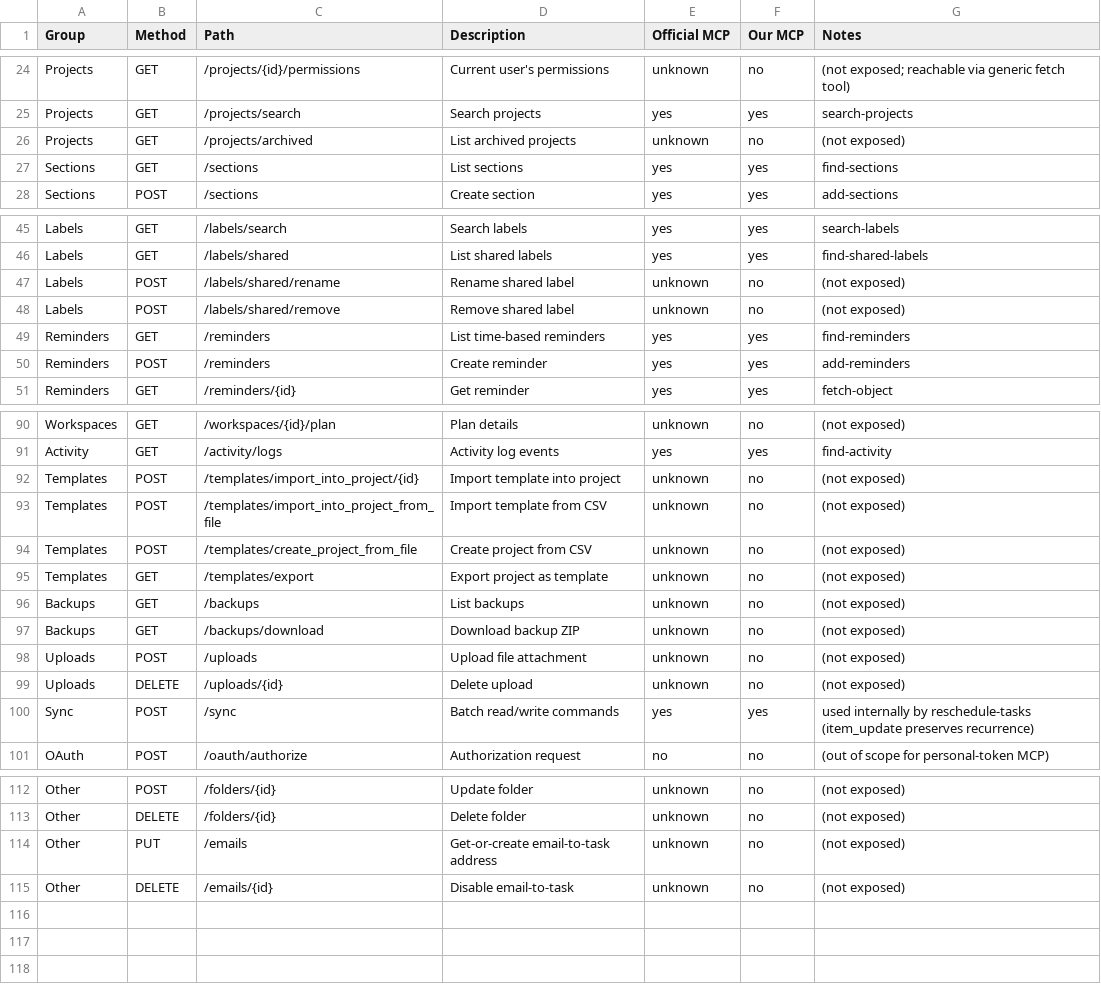
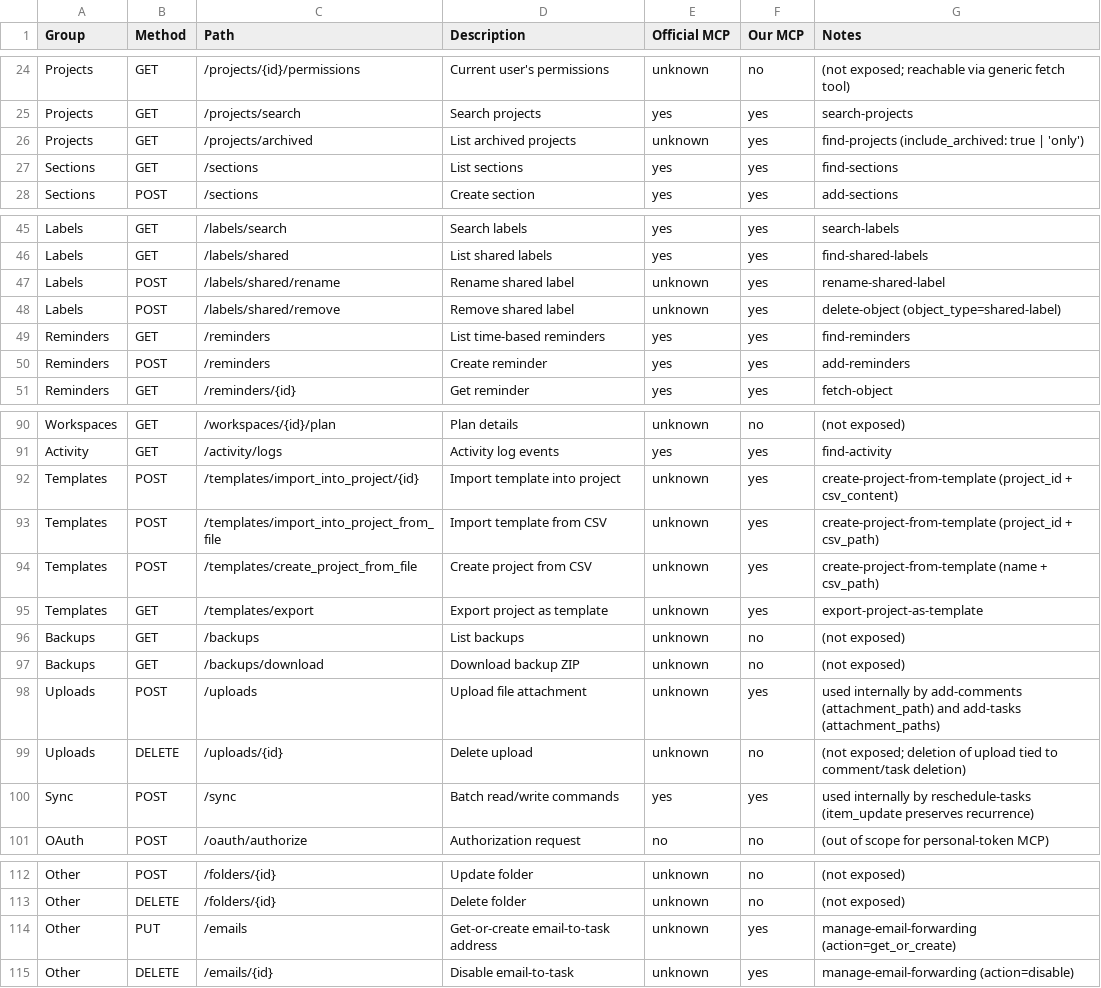
Before and after one commit to AlexPortSwigger/todoist-mcp-server, a CSV file: api-gap-analysis.csv, drawn as a sheet; only a part is shown, gaps mark what is left out.

```diff
--- a/api-gap-analysis.csv
+++ b/api-gap-analysis.csv
@@ -25,3 +25,3 @@ Projects,GET,/projects/{id}/permissions,Current user's permissions,unknown,no,(n
 Projects,GET,/projects/search,Search projects,yes,yes,search-projects
-Projects,GET,/projects/archived,List archived projects,unknown,no,(not exposed)
+Projects,GET,/projects/archived,List archived projects,unknown,yes,find-projects (include_archived: true | 'only')
 Sections,GET,/sections,List sections,yes,yes,find-sections
@@ -46,4 +46,4 @@ Labels,GET,/labels/search,Search labels,yes,yes,search-labels
 Labels,GET,/labels/shared,List shared labels,yes,yes,find-shared-labels
-Labels,POST,/labels/shared/rename,Rename shared label,unknown,no,(not exposed)
-Labels,POST,/labels/shared/remove,Remove shared label,unknown,no,(not exposed)
+Labels,POST,/labels/shared/rename,Rename shared label,unknown,yes,rename-shared-label
+Labels,POST,/labels/shared/remove,Remove shared label,unknown,yes,delete-object (object_type=shared-label)
 Reminders,GET,/reminders,List time-based reminders,yes,yes,find-reminders
@@ -91,10 +91,10 @@ Workspaces,GET,/workspaces/{id}/plan,Plan details,unknown,no,(not exposed)
 Activity,GET,/activity/logs,Activity log events,yes,yes,find-activity
-Templates,POST,/templates/import_into_project/{id},Import template into project,unknown,no,(not exposed)
-Templates,POST,/templates/import_into_project_from_file,Import template from CSV,unknown,no,(not exposed)
-Templates,POST,/templates/create_project_from_file,Create project from CSV,unknown,no,(not exposed)
-Templates,GET,/templates/export,Export project as template,unknown,no,(not exposed)
+Templates,POST,/templates/import_into_project/{id},Import template into project,unknown,yes,create-project-from-template (project_id + csv_content)
+Templates,POST,/templates/import_into_project_from_file,Import template from CSV,unknown,yes,create-project-from-template (project_id + csv_path)
+Templates,POST,/templates/create_project_from_file,Create project from CSV,unknown,yes,create-project-from-template (name + csv_path)
+Templates,GET,/templates/export,Export project as template,unknown,yes,export-project-as-template
 Backups,GET,/backups,List backups,unknown,no,(not exposed)
 Backups,GET,/backups/download,Download backup ZIP,unknown,no,(not exposed)
-Uploads,POST,/uploads,Upload file attachment,unknown,no,(not exposed)
-Uploads,DELETE,/uploads/{id},Delete upload,unknown,no,(not exposed)
+Uploads,POST,/uploads,Upload file attachment,unknown,yes,used internally by add-comments (attachment_path) and add-tasks (attachment_paths)
+Uploads,DELETE,/uploads/{id},Delete upload,unknown,no,(not exposed; deletion of upload tied to comment/task deletion)
 Sync,POST,/sync,Batch read/write commands,yes,yes,used internally by reschedule-tasks (item_update preserves recurrence)
@@ -113,3 +113,3 @@ Other,POST,/folders/{id},Update folder,unknown,no,(not exposed)
 Other,DELETE,/folders/{id},Delete folder,unknown,no,(not exposed)
-Other,PUT,/emails,Get-or-create email-to-task address,unknown,no,(not exposed)
-Other,DELETE,/emails/{id},Disable email-to-task,unknown,no,(not exposed)
+Other,PUT,/emails,Get-or-create email-to-task address,unknown,yes,manage-email-forwarding (action=get_or_create)
+Other,DELETE,/emails/{id},Disable email-to-task,unknown,yes,manage-email-forwarding (action=disable)
```
Also changed, not shown: 8 other files.
